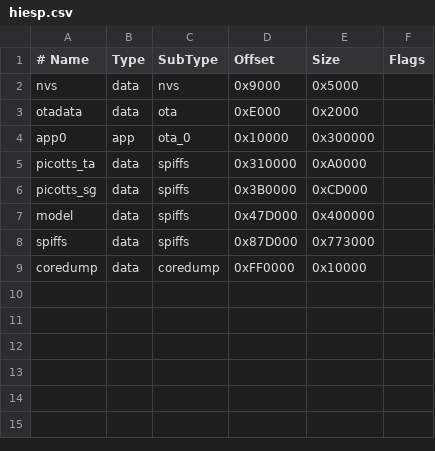
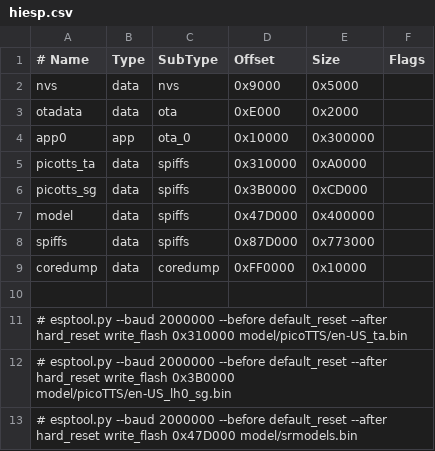
Before and after one commit to jahrulnr/esp32-cozmo-system, a CSV file: hiesp.csv, drawn as a sheet.

```diff
--- a/hiesp.csv
+++ b/hiesp.csv
@@ -9 +9,5 @@ spiffs,    data, spiffs,     0x87D000,  0x773000,
 coredump,  data, coredump,   0xFF0000,   0x10000,
+
+# esptool.py --baud 2000000 --before default_reset --after hard_reset  write_flash 0x310000 model/picoTTS/en-US_ta.bin
+# esptool.py --baud 2000000 --before default_reset --after hard_reset  write_flash 0x3B0000 model/picoTTS/en-US_lh0_sg.bin
+# esptool.py --baud 2000000 --before default_reset --after hard_reset  write_flash 0x47D000 model/srmodels.bin
```
Also changed, not shown: 7 other files.
